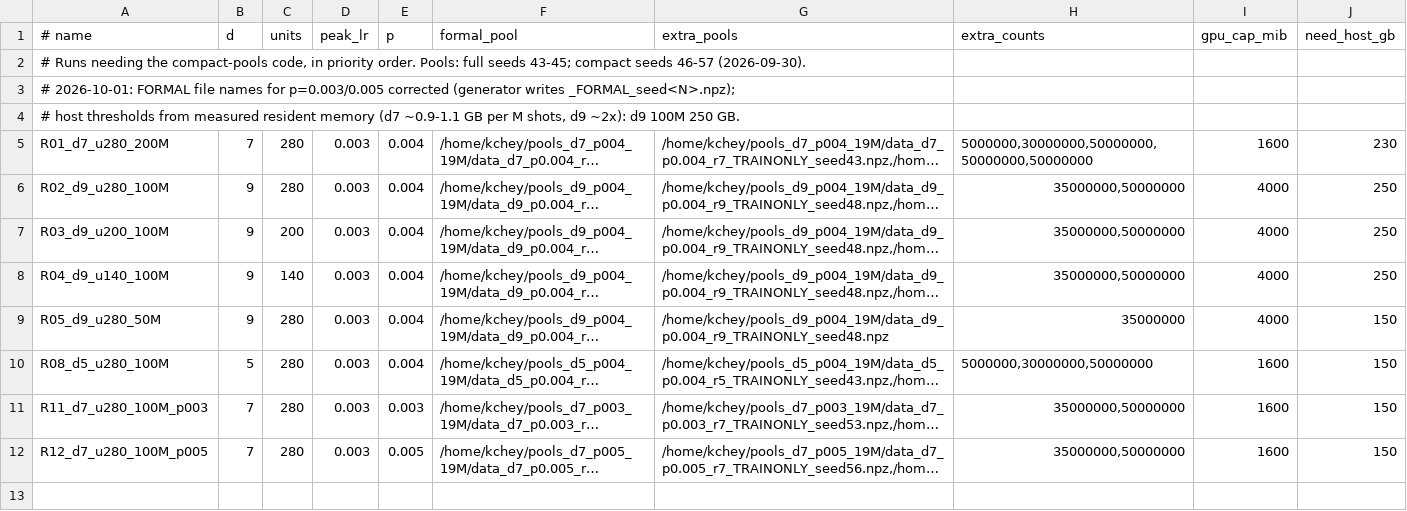
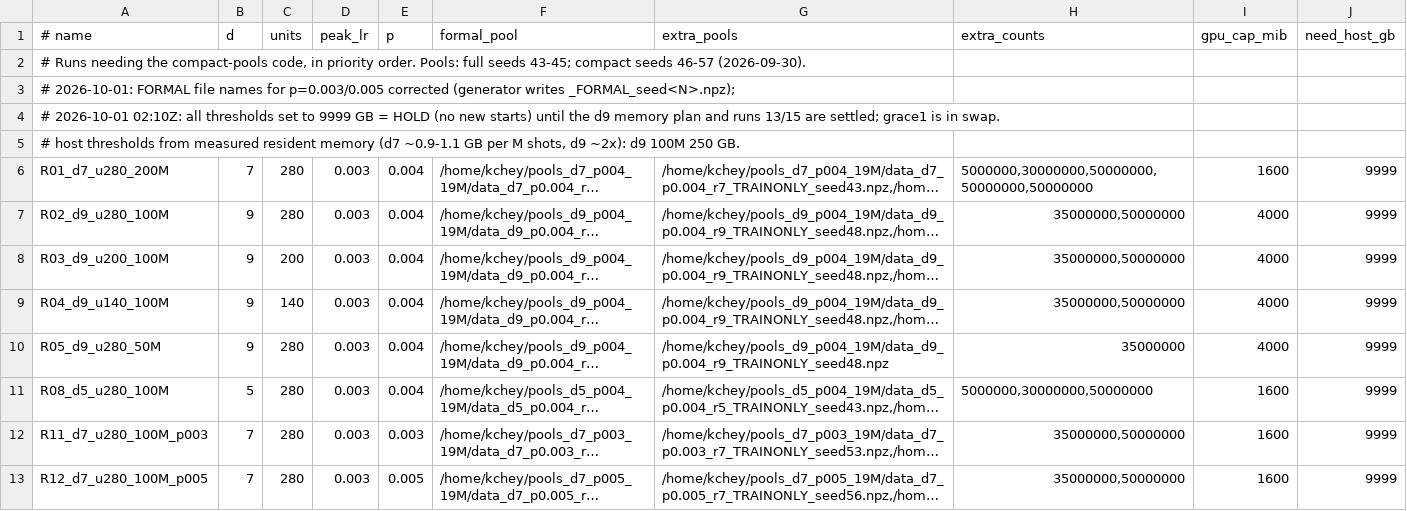
Before and after one commit to karriechey/FNAL-AI4QC-GRU, a TSV file: experiments/queue12_2026-09-30/jobs_b.tsv, drawn as a sheet; long unchanged cells end in …; addresses are those after the commit; the diff names each change by its address in the sheet, - before the commit and + after, or states it on an @@ line.

Commit message:
Queue: hold new starts (thresholds 9999 GB) pending the d9 memory plan

```diff
--- a/experiments/queue12_2026-09-30/jobs_b.tsv
+++ b/experiments/queue12_2026-09-30/jobs_b.tsv
+row 4: # 2026-10-01 02:10Z: all thresholds set to 9999 GB = HOLD (no new starts) until the d9 memory plan and runs 13/15 are settled; grace1 is in swap.
-J6 (need_host_gb): 230
+J6 (need_host_gb): 9999
-J7:J9 (need_host_gb): 250
+J7:J9 (need_host_gb): 9999
-J10:J13 (need_host_gb): 150
+J10:J13 (need_host_gb): 9999
```
